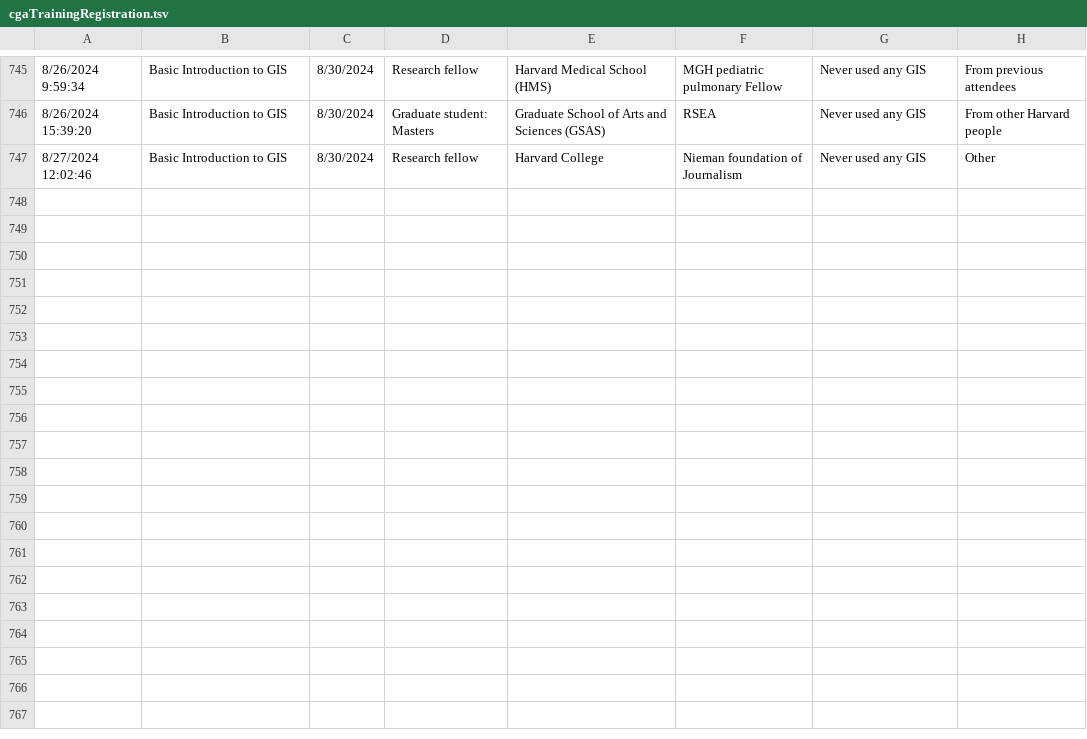
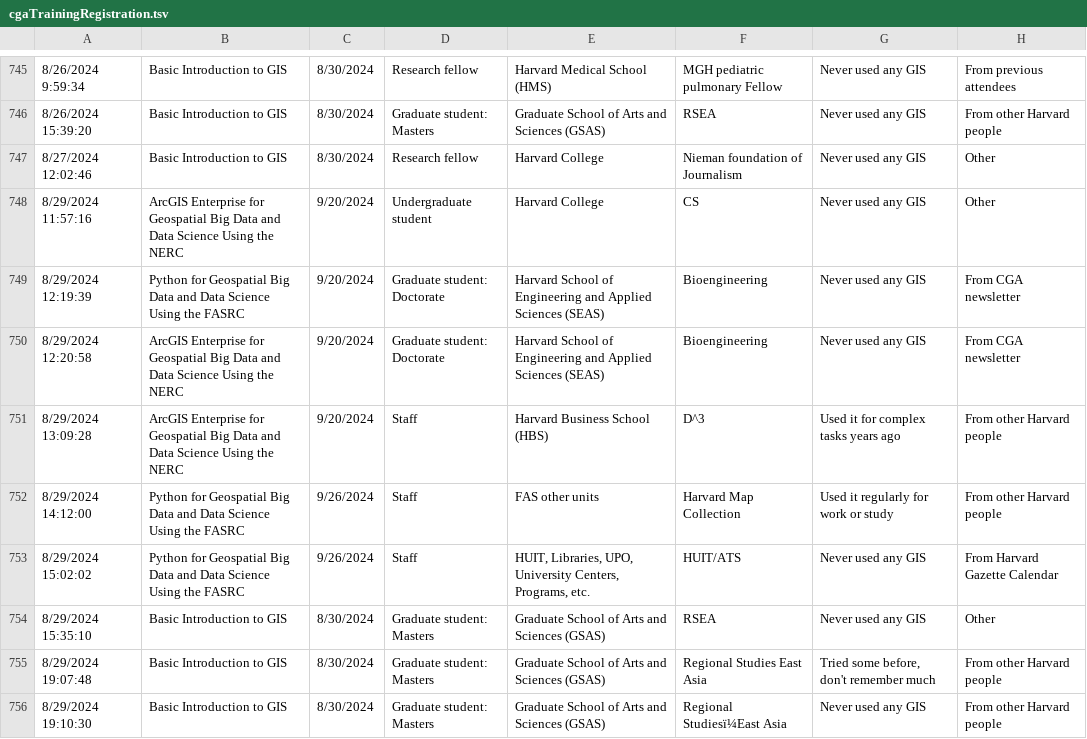
Before and after one commit to IQSS/iqss-metrics-dashboard, a TSV file: assets/data/cgaTrainingRegistration.tsv, drawn as a sheet; only a part is shown, gaps mark what is left out; the diff names each change by its address in the sheet, - before the commit and + after, or states it on an @@ line.

Commit message:
Automated push of new data by iqss-metrics-backend on Fri Aug 30 00:21:58 UTC 2024

```diff
--- a/assets/data/cgaTrainingRegistration.tsv
+++ b/assets/data/cgaTrainingRegistration.tsv
+row 748: 8/29/2024 11:57:16 | ArcGIS Enterprise for Geospatial Big Data and Data Science Using the NERC | 9/20/2024 | Undergraduate student | Harvard College | CS | Never used any GIS | Other
+row 749: 8/29/2024 12:19:39 | Python for Geospatial Big Data and Data Science Using the FASRC | 9/20/2024 | Graduate student: Doctorate | Harvard School of Engineering and Applied Sciences (SEAS) | Bioengineering | Never used any GIS | From CGA newsletter
+row 750: 8/29/2024 12:20:58 | ArcGIS Enterprise for Geospatial Big Data and Data Science Using the NERC | 9/20/2024 | Graduate student: Doctorate | Harvard School of Engineering and Applied Sciences (SEAS) | Bioengineering | Never used any GIS | From CGA newsletter
+row 751: 8/29/2024 13:09:28 | ArcGIS Enterprise for Geospatial Big Data and Data Science Using the NERC | 9/20/2024 | Staff | Harvard Business School (HBS) | D^3 | Used it for complex tasks years ago | From other Harvard people
+row 752: 8/29/2024 14:12:00 | Python for Geospatial Big Data and Data Science Using the FASRC | 9/26/2024 | Staff | FAS other units | Harvard Map Collection | Used it regularly for work or study | From other Harvard people
+row 753: 8/29/2024 15:02:02 | Python for Geospatial Big Data and Data Science Using the FASRC | 9/26/2024 | Staff | HUIT, Libraries, UPO, University Centers, Programs, etc. | HUIT/ATS | Never used any GIS | From Harvard Gazette Calendar
+row 754: 8/29/2024 15:35:10 | Basic Introduction to GIS | 8/30/2024 | Graduate student: Masters | Graduate School of Arts and Sciences (GSAS) | RSEA | Never used any GIS | Other
+row 755: 8/29/2024 19:07:48 | Basic Introduction to GIS | 8/30/2024 | Graduate student: Masters | Graduate School of Arts and Sciences (GSAS) | Regional Studies East Asia | Tried some before, don't remember much | From other Harvard people
+row 756: 8/29/2024 19:10:30 | Basic Introduction to GIS | 8/30/2024 | Graduate student: Masters | Graduate School of Arts and Sciences (GSAS) | Regional Studiesï¼East Asia | Never used any GIS | From other Harvard people
```
Also changed, not shown: 1 other file.
